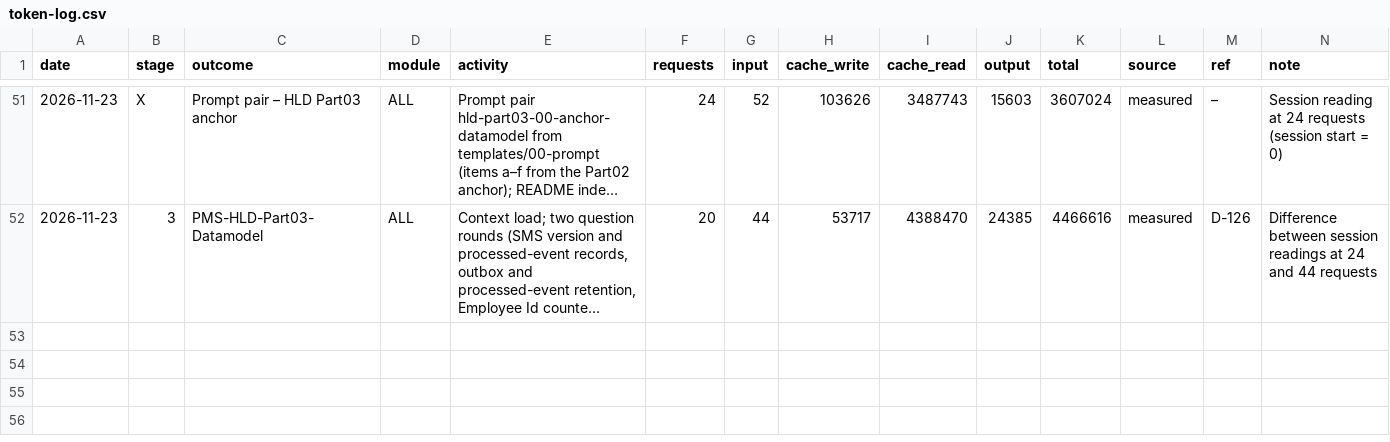
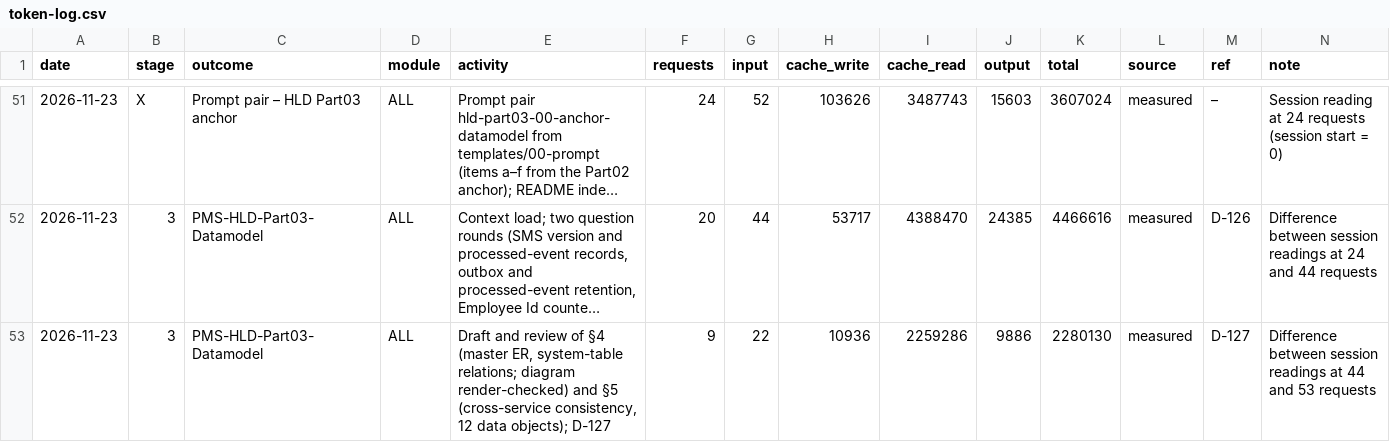
Before and after one commit to cp-rajeshverma/PMS, a CSV file: memory/usage/token-log.csv, drawn as a sheet; only a part is shown, gaps mark what is left out; long unchanged cells end in …; the diff names each change by its address in the sheet, - before the commit and + after, or states it on an @@ line.

```diff
--- a/memory/usage/token-log.csv
+++ b/memory/usage/token-log.csv
+row 53: 2026-11-23 | 3 | PMS-HLD-Part03-Datamodel | ALL | Draft and review of §4 (master ER, system-table relations; diagram render-checked) and §5 (cross-service consistency, 12 data objects); D-127 | 9 | 22 | 10936 | 2259286 | 9886 | 2280130 | measured | D-127 | Difference between session readings at 44 and 53 requests
```
Also changed, not shown: memory/usage/session-readings.csv.
